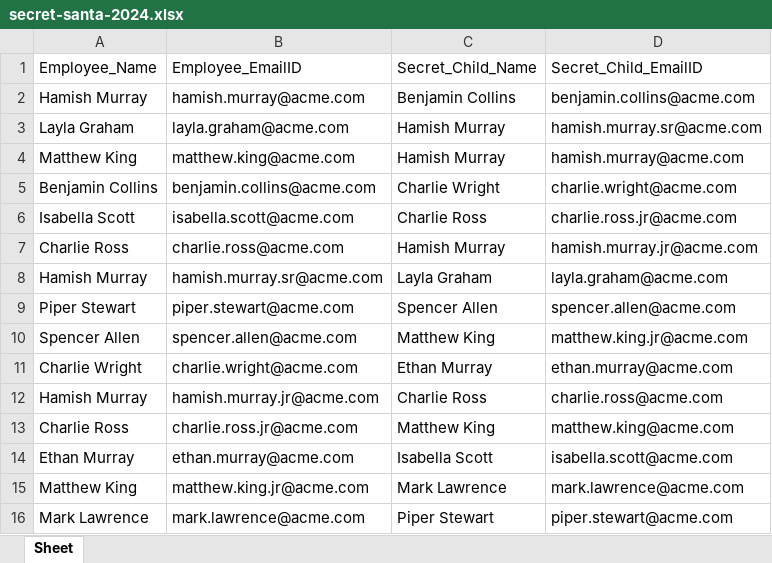
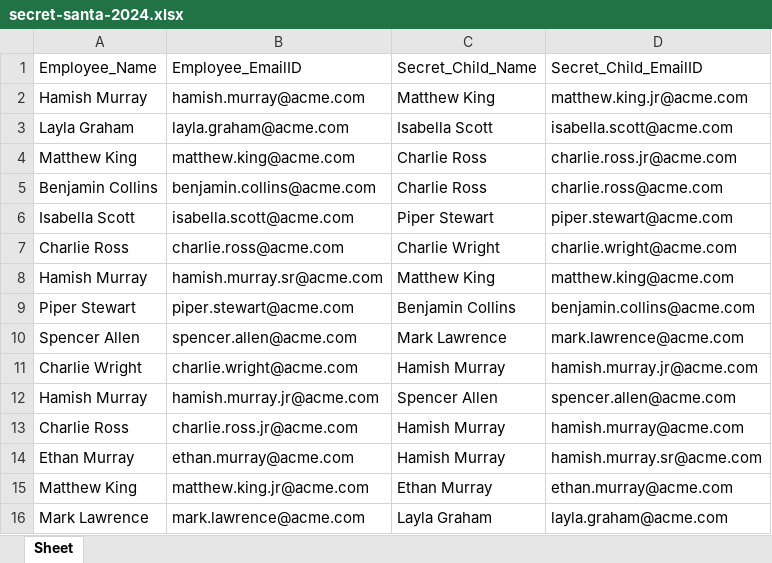
Before and after one commit to cshakthishankaran/DIgitalXC-Ai-Secret-Santa, an Excel workbook: secret-santa-2024.xlsx, sheet Sheet, drawn as a sheet; values as stored, in another font and other column widths than the file's, no borders; the diff names each change by its address in the sheet, - before the commit and + after, or states it on an @@ line.

Commit message:
uploading issue fixed output file

```diff
--- a/secret-santa-2024.xlsx (sheet Sheet)
+++ b/secret-santa-2024.xlsx (sheet Sheet)
-C2 (Secret_Child_Name): Benjamin Collins
+C2 (Secret_Child_Name): Matthew King
-D2 (Secret_Child_EmailID): benjamin.collins@acme.com
+D2 (Secret_Child_EmailID): matthew.king.jr@acme.com
-C3 (Secret_Child_Name): Hamish Murray
+C3 (Secret_Child_Name): Isabella Scott
-D3 (Secret_Child_EmailID): hamish.murray.sr@acme.com
+D3 (Secret_Child_EmailID): isabella.scott@acme.com
-C4 (Secret_Child_Name): Hamish Murray
+C4 (Secret_Child_Name): Charlie Ross
-D4 (Secret_Child_EmailID): hamish.murray@acme.com
+D4 (Secret_Child_EmailID): charlie.ross.jr@acme.com
-C5 (Secret_Child_Name): Charlie Wright
+C5 (Secret_Child_Name): Charlie Ross
-D5 (Secret_Child_EmailID): charlie.wright@acme.com
+D5 (Secret_Child_EmailID): charlie.ross@acme.com
-C6 (Secret_Child_Name): Charlie Ross
+C6 (Secret_Child_Name): Piper Stewart
-D6 (Secret_Child_EmailID): charlie.ross.jr@acme.com
+D6 (Secret_Child_EmailID): piper.stewart@acme.com
-C7 (Secret_Child_Name): Hamish Murray
+C7 (Secret_Child_Name): Charlie Wright
-D7 (Secret_Child_EmailID): hamish.murray.jr@acme.com
+D7 (Secret_Child_EmailID): charlie.wright@acme.com
-C8 (Secret_Child_Name): Layla Graham
+C8 (Secret_Child_Name): Matthew King
-D8 (Secret_Child_EmailID): layla.graham@acme.com
+D8 (Secret_Child_EmailID): matthew.king@acme.com
-C9 (Secret_Child_Name): Spencer Allen
+C9 (Secret_Child_Name): Benjamin Collins
-D9 (Secret_Child_EmailID): spencer.allen@acme.com
+D9 (Secret_Child_EmailID): benjamin.collins@acme.com
-C10 (Secret_Child_Name): Matthew King
+C10 (Secret_Child_Name): Mark Lawrence
-D10 (Secret_Child_EmailID): matthew.king.jr@acme.com
+D10 (Secret_Child_EmailID): mark.lawrence@acme.com
-C11 (Secret_Child_Name): Ethan Murray
+C11 (Secret_Child_Name): Hamish Murray
-D11 (Secret_Child_EmailID): ethan.murray@acme.com
+D11 (Secret_Child_EmailID): hamish.murray.jr@acme.com
-C12 (Secret_Child_Name): Charlie Ross
+C12 (Secret_Child_Name): Spencer Allen
-D12 (Secret_Child_EmailID): charlie.ross@acme.com
+D12 (Secret_Child_EmailID): spencer.allen@acme.com
-C13 (Secret_Child_Name): Matthew King
+C13 (Secret_Child_Name): Hamish Murray
-D13 (Secret_Child_EmailID): matthew.king@acme.com
+D13 (Secret_Child_EmailID): hamish.murray@acme.com
-C14 (Secret_Child_Name): Isabella Scott
+C14 (Secret_Child_Name): Hamish Murray
-D14 (Secret_Child_EmailID): isabella.scott@acme.com
+D14 (Secret_Child_EmailID): hamish.murray.sr@acme.com
-C15 (Secret_Child_Name): Mark Lawrence
+C15 (Secret_Child_Name): Ethan Murray
-D15 (Secret_Child_EmailID): mark.lawrence@acme.com
+D15 (Secret_Child_EmailID): ethan.murray@acme.com
-C16 (Secret_Child_Name): Piper Stewart
+C16 (Secret_Child_Name): Layla Graham
-D16 (Secret_Child_EmailID): piper.stewart@acme.com
+D16 (Secret_Child_EmailID): layla.graham@acme.com
```
